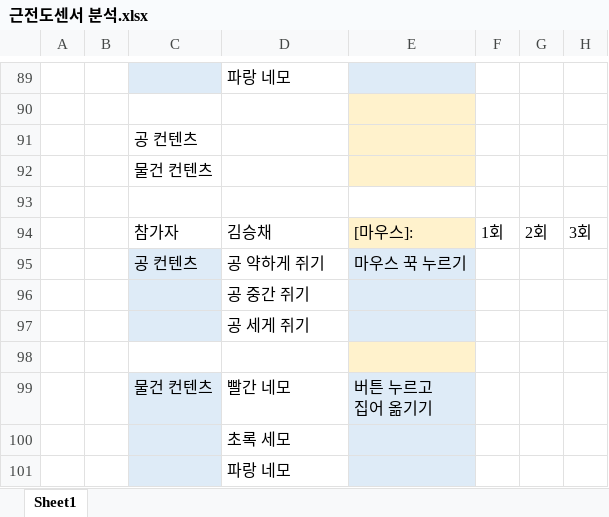
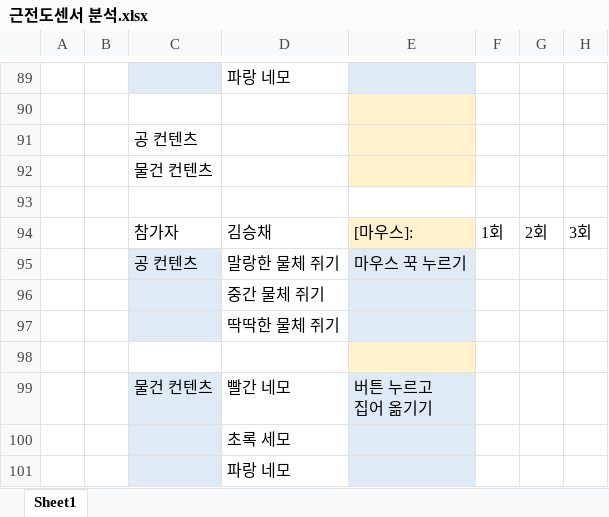
Before and after one commit to Betmoong/Metaverse_Lab, an Excel workbook: 근전도센서 분석.xlsx, sheet Sheet1, drawn as a sheet; only a part is shown, gaps mark what is left out; values as stored, in another font and other column widths than the file's, no borders; the diff covers the shown part only; the diff names each change by its address in the sheet, - before the commit and + after, or states it on an @@ line.

```diff
--- a/근전도센서 분석.xlsx (sheet Sheet1)
+++ b/근전도센서 분석.xlsx (sheet Sheet1)
-D95: 공 약하게 쥐기
+D95: 말랑한 물체 쥐기
-D96: 공 중간 쥐기
+D96: 중간 물체 쥐기
-D97: 공 세게 쥐기
+D97: 딱딱한 물체 쥐기
```
Also changed, not shown: 16 edited cells and cell formats elsewhere in this sheet.
